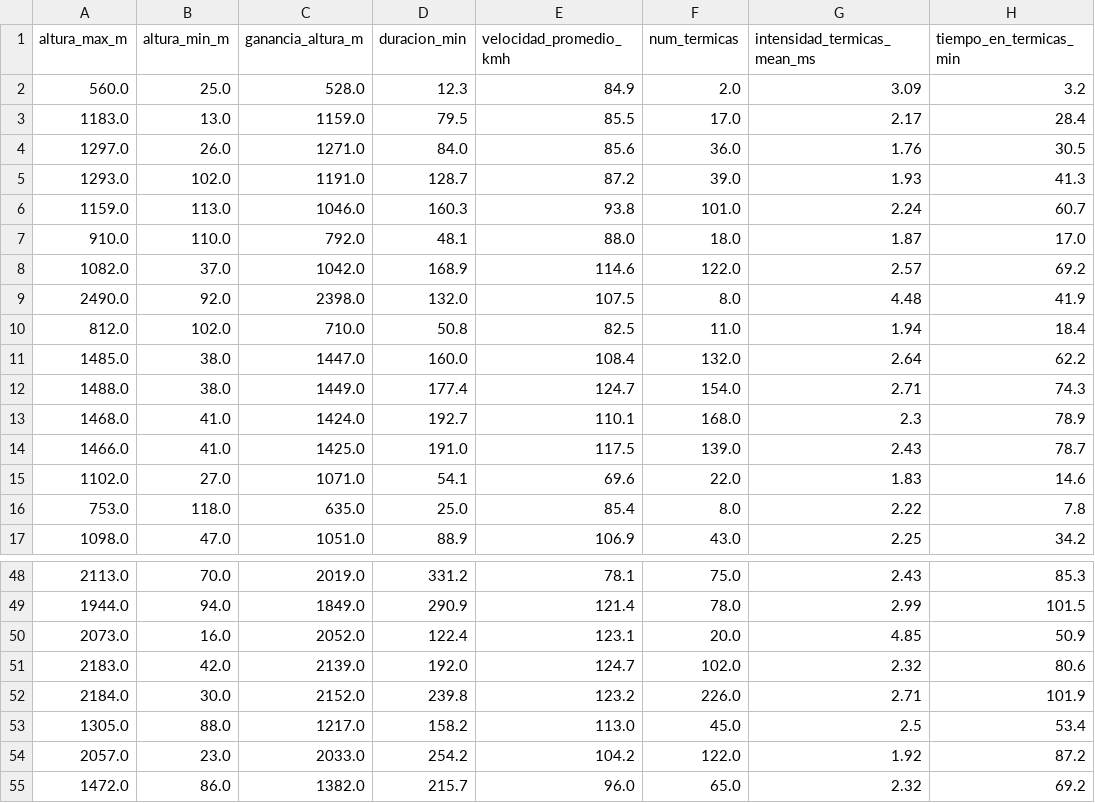
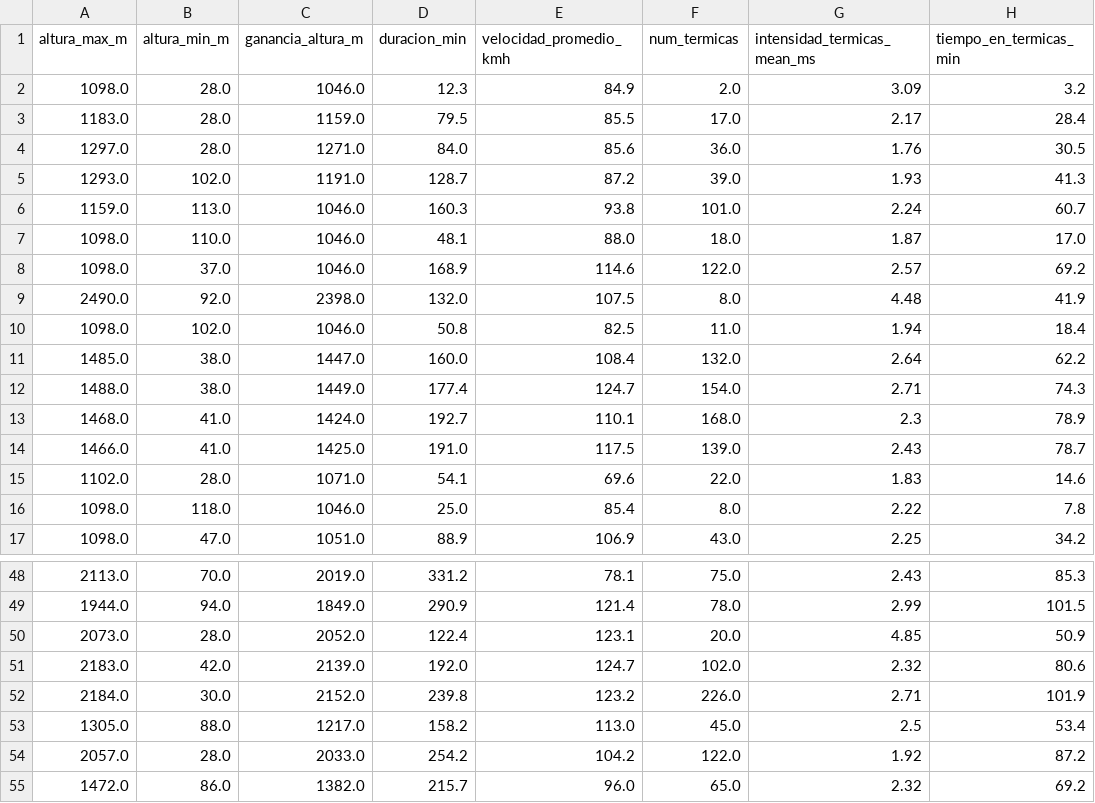
Before and after one commit to estanislaomolina/TP-Final-ML, a CSV file: data/processed/y_reg_test.csv, drawn as a sheet; only a part is shown, gaps mark what is left out; the diff names each change by its address in the sheet, - before the commit and + after, or states it on an @@ line.

```diff
--- a/data/processed/y_reg_test.csv
+++ b/data/processed/y_reg_test.csv
-A2 (altura_max_m): 560.0
+A2 (altura_max_m): 1098.0
-B2 (altura_min_m): 25.0
+B2 (altura_min_m): 28.0
-C2 (ganancia_altura_m): 528.0
+C2 (ganancia_altura_m): 1046.0
-B3 (altura_min_m): 13.0
+B3 (altura_min_m): 28.0
-B4 (altura_min_m): 26.0
+B4 (altura_min_m): 28.0
-A7 (altura_max_m): 910.0
+A7 (altura_max_m): 1098.0
-C7 (ganancia_altura_m): 792.0
+C7 (ganancia_altura_m): 1046.0
-A8 (altura_max_m): 1082.0
+A8 (altura_max_m): 1098.0
-C8 (ganancia_altura_m): 1042.0
+C8 (ganancia_altura_m): 1046.0
-A10 (altura_max_m): 812.0
+A10 (altura_max_m): 1098.0
-C10 (ganancia_altura_m): 710.0
+C10 (ganancia_altura_m): 1046.0
-B15 (altura_min_m): 27.0
+B15 (altura_min_m): 28.0
-A16 (altura_max_m): 753.0
+A16 (altura_max_m): 1098.0
-C16 (ganancia_altura_m): 635.0
+C16 (ganancia_altura_m): 1046.0
-B50 (altura_min_m): 16.0
+B50 (altura_min_m): 28.0
-B54 (altura_min_m): 23.0
+B54 (altura_min_m): 28.0
```
Also changed, not shown: data/processed/y_reg_train.csv, data/processed/y_reg_val.csv, 5 other files.
